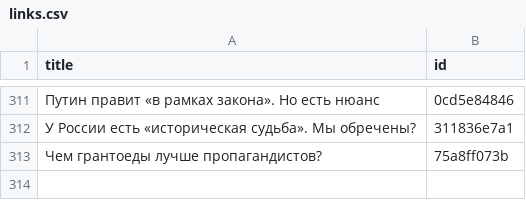
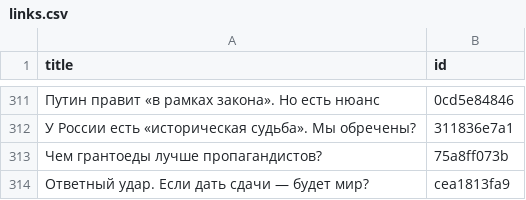
Before and after one commit to dmitriev-alex/signal-archive, a CSV file: _data/links.csv, drawn as a sheet; only a part is shown, gaps mark what is left out.

```diff
--- a/_data/links.csv
+++ b/_data/links.csv
@@ -313 +313,2 @@ title,id
 "Чем грантоеды лучше пропагандистов?",75a8ff073b
+"Ответный удар. Если дать сдачи — будет мир?",cea1813fa9
```
